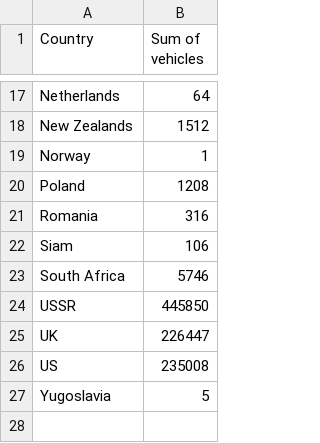
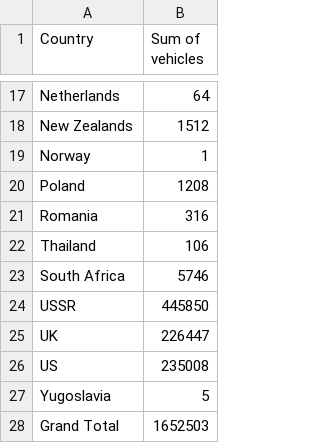
Before and after one commit to cklawac/comp4462, a CSV file: sum_of_vehicles.csv, drawn as a sheet; only a part is shown, gaps mark what is left out.

Commit message:
Update sum_of_vehicles.csv

```diff
--- a/sum_of_vehicles.csv
+++ b/sum_of_vehicles.csv
@@ -21,3 +21,3 @@ Poland,	1208
 Romania,	316
-Siam,	106
+Thailand,	106
 South Africa,	5746
@@ -27 +27,2 @@ US,	235008
 Yugoslavia,	5
+Grand Total,	1652503
```
